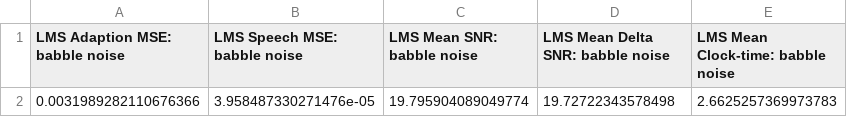
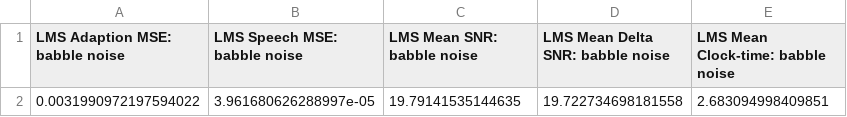
Before and after one commit to bglid/python-adaptive-filters, a CSV file: data/tabular_results/babble/LMS_results.csv, drawn as a sheet.

```diff
--- a/data/tabular_results/babble/LMS_results.csv
+++ b/data/tabular_results/babble/LMS_results.csv
@@ -1,2 +1,2 @@
 LMS Adaption MSE: babble noise,LMS Speech MSE: babble noise,LMS Mean SNR: babble noise,LMS Mean Delta SNR: babble noise,LMS Mean Clock-time: babble noise
-0.0031989282110676366,3.958487330271476e-05,19.795904089049774,19.72722343578498,2.6625257369973783
+0.0031990972197594022,3.961680626288997e-05,19.79141535144635,19.722734698181558,2.683094998409851
```
Also changed, not shown: data/tabular_results/air_conditioner/LMS_results.csv, 9 other files.
